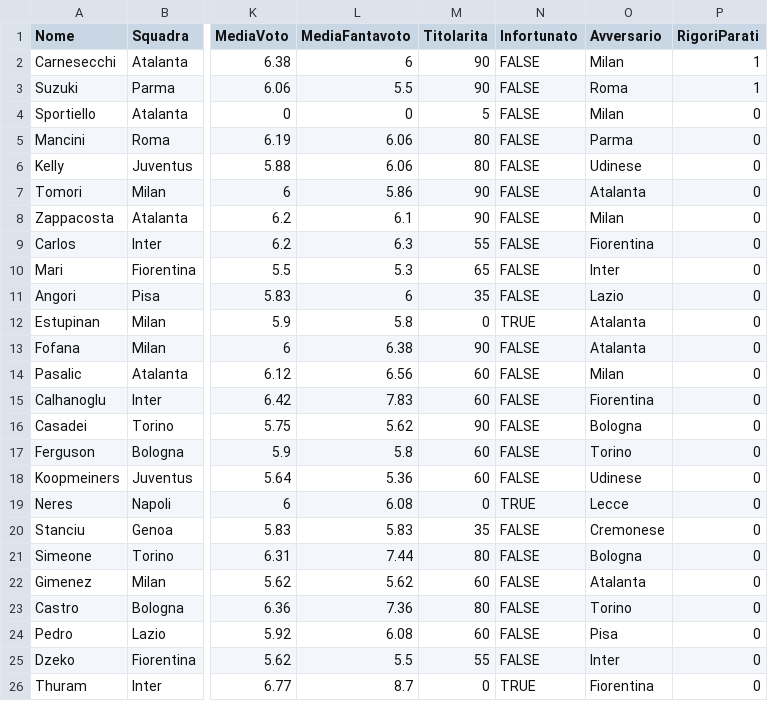
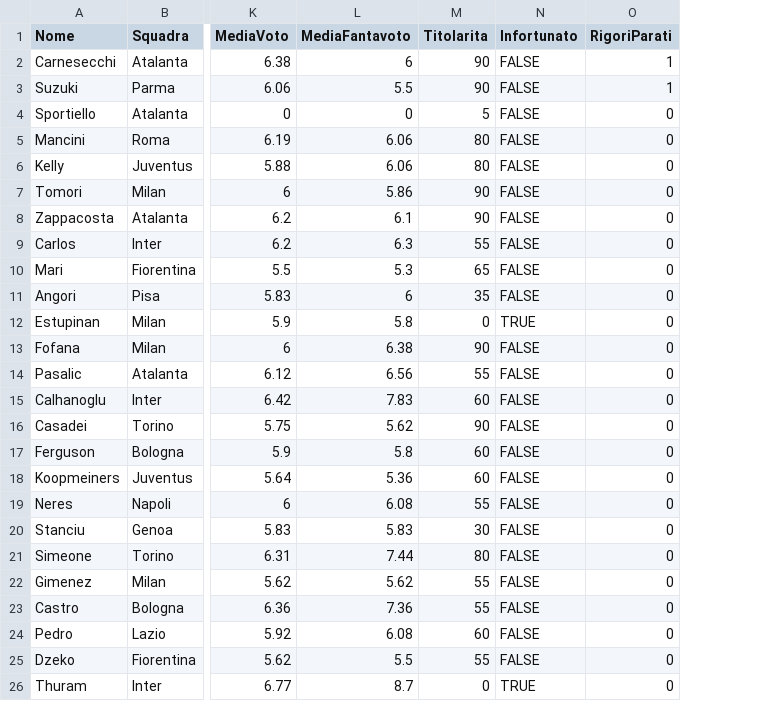
Before and after one commit to Adriano-Off/Fantacalcio, a CSV file: statistiche_giocatori.csv, drawn as a sheet; only a part is shown, gaps mark what is left out; the diff names each change by its address in the sheet, - before the commit and + after, or states it on an @@ line.

```diff
--- a/statistiche_giocatori.csv
+++ b/statistiche_giocatori.csv
-column O (Avversario), rows 2-26: Milan | Roma | Milan | Parma | Udinese | Atalanta | Milan | Fiorentina | Inter | Lazio | Atalanta | Atalanta | Milan | Fiorentina | Bologna | Torino | Udinese | Lecce | Cremonese | Bologna | Atalanta | Torino | Pisa | Inter | Fiorentina
-M14 (Titolarita): 60
+M14 (Titolarita): 55
-M19 (Titolarita): 0
+M19 (Titolarita): 55
-N19 (Infortunato): TRUE
+N19 (Infortunato): FALSE
-M20 (Titolarita): 35
+M20 (Titolarita): 30
-M22 (Titolarita): 60
+M22 (Titolarita): 55
-M23 (Titolarita): 80
+M23 (Titolarita): 55
```
Also changed, not shown: 5 other files.
